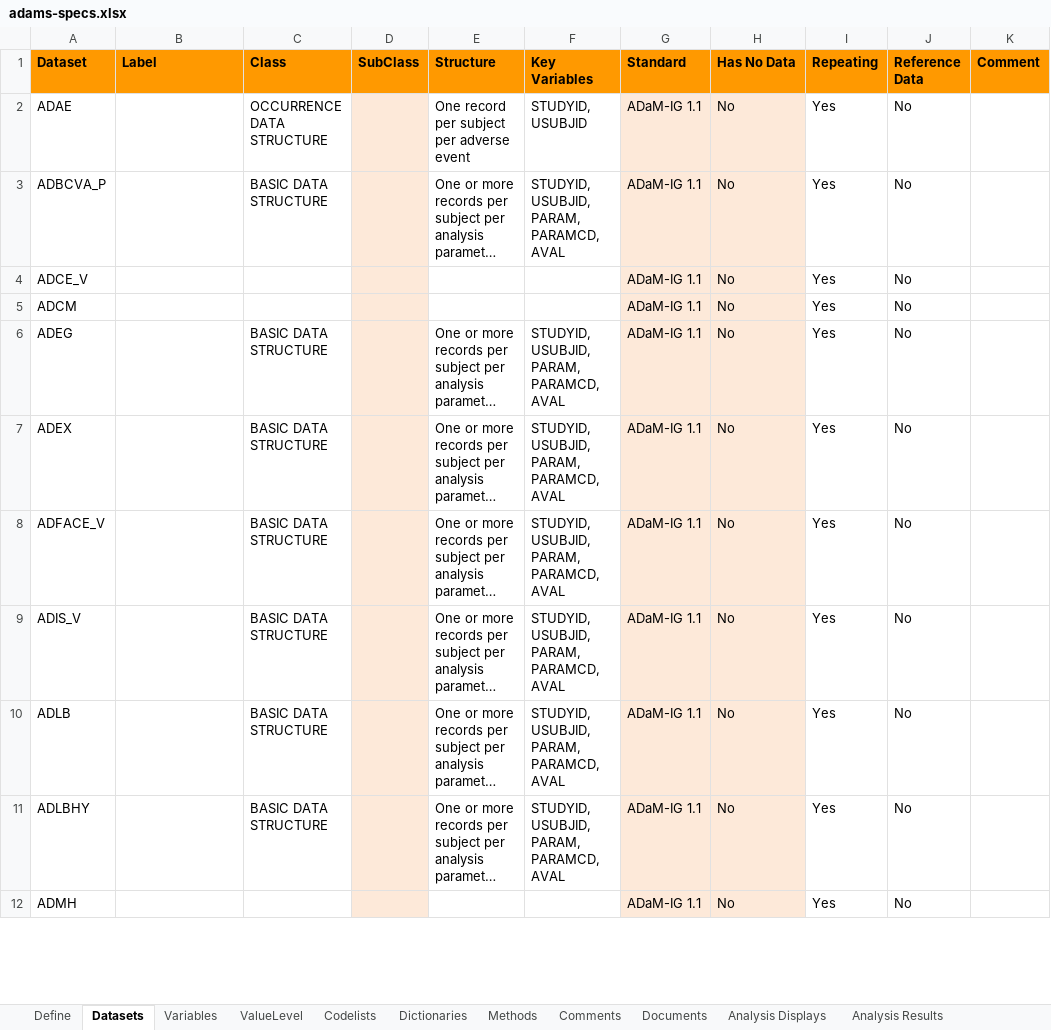
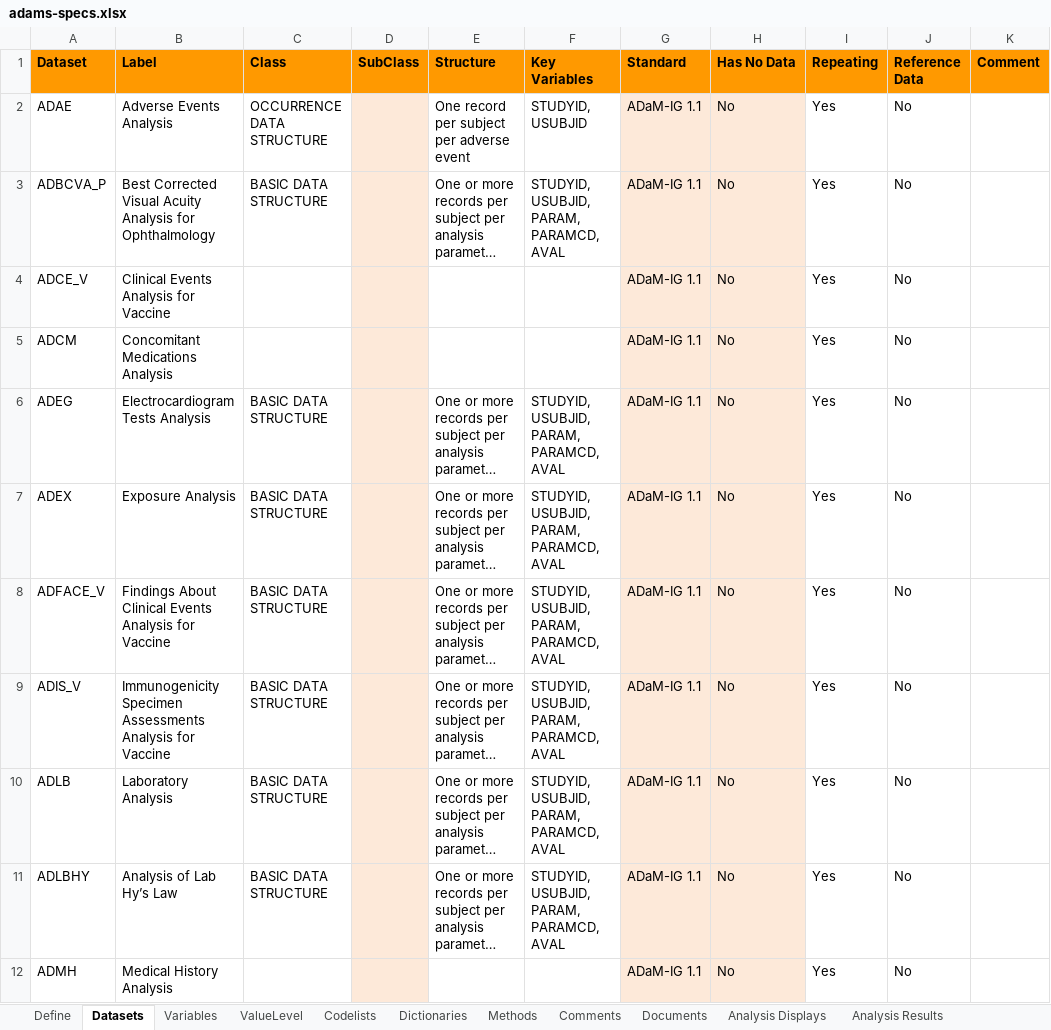
Before and after one commit to pharmaverse/pharmaverseadam, an Excel workbook: inst/extdata/adams-specs.xlsx, sheet Datasets, drawn as a sheet; only a part is shown; long unchanged cells end in …; values as stored, in another font and other column widths than the file's, no borders; charts and pictures not drawn; the diff covers the shown part only; the diff names each change by its address in the sheet, - before the commit and + after, or states it on an @@ line.

Commit message:
closes #64 adding dataset logo (#69)
* closes #64 adding dataset logo

* Adding Hy to the wordlist

* Updating labels for adam datasets

* keeping dataset names consistent

* updating AE label

```diff
--- a/inst/extdata/adams-specs.xlsx (sheet Datasets)
+++ b/inst/extdata/adams-specs.xlsx (sheet Datasets)
-B2 (Label): (empty)
+B2 (Label): Adverse Events Analysis
-B3 (Label): (empty)
+B3 (Label): Best Corrected Visual Acuity Analysis for Ophthalmology
-B4 (Label): (empty)
+B4 (Label): Clinical Events Analysis for Vaccine
-B5 (Label): (empty)
+B5 (Label): Concomitant Medications Analysis
-B6 (Label): (empty)
+B6 (Label): Electrocardiogram Tests Analysis
-B7 (Label): (empty)
+B7 (Label): Exposure Analysis
-B8 (Label): (empty)
+B8 (Label): Findings About Clinical Events Analysis for Vaccine
-B9 (Label): (empty)
+B9 (Label): Immunogenicity Specimen Assessments Analysis for Vaccine
-B10 (Label): (empty)
+B10 (Label): Laboratory Analysis
-B11 (Label): (empty)
+B11 (Label): Analysis of Lab Hy’s Law
-B12 (Label): (empty)
+B12 (Label): Medical History Analysis
```
Also changed, not shown: 11 edited cells elsewhere in this sheet, charts or pictures, 45 other files.
